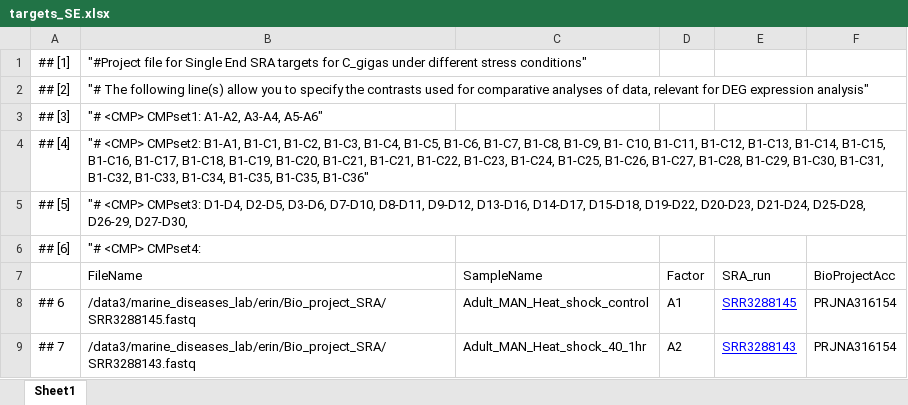
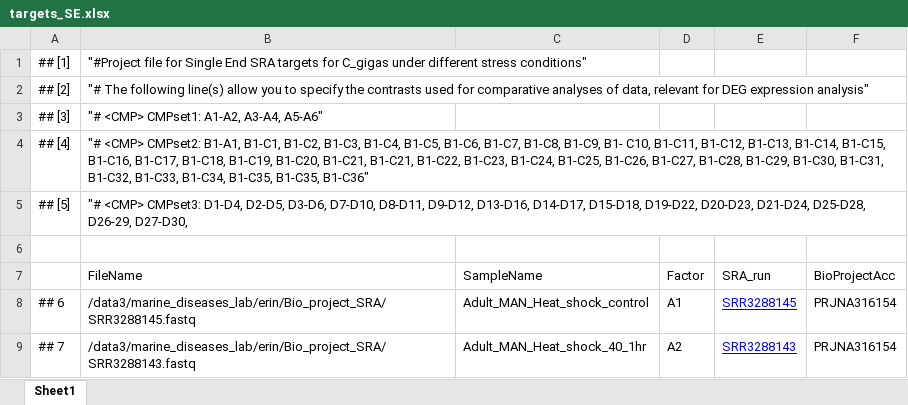
Before and after one commit to erinwitkop/apoptosis_data_pipeline, an Excel workbook: targets_SE.xlsx, sheet Sheet1, drawn as a sheet; only a part is shown; values as stored, in another font and other column widths than the file's, no borders; the diff names each change by its address in the sheet, - before the commit and + after, or states it on an @@ line.

Commit message:
updated modified files, deleted outdated list of SRA bio projects

```diff
--- a/targets_SE.xlsx (sheet Sheet1)
+++ b/targets_SE.xlsx (sheet Sheet1)
-row 6: ## [6] | "# <CMP> CMPset4:
+row 6: (empty)
```
Also changed, not shown: 3 other files.
